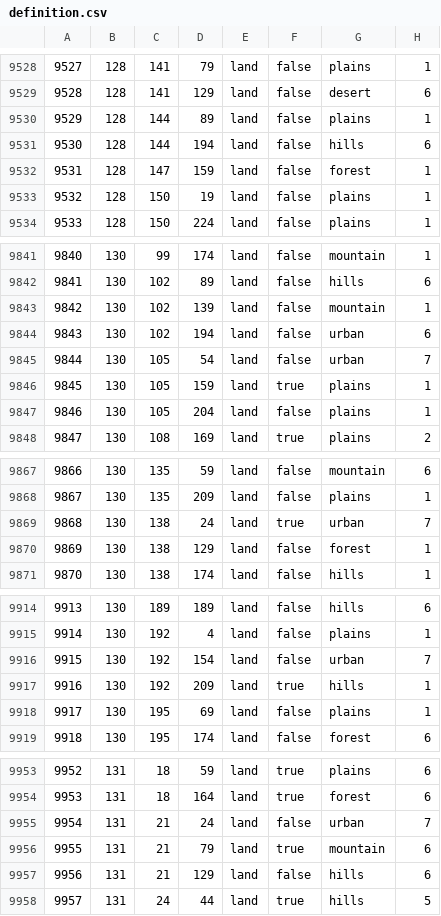
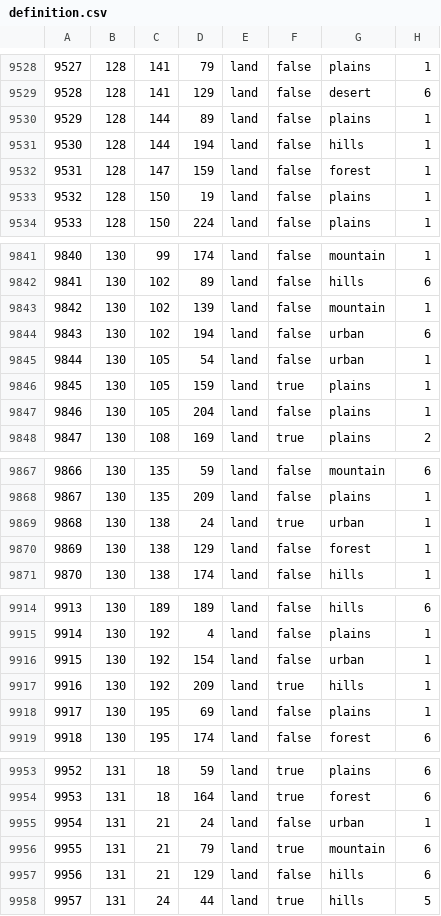
Before and after one commit to PyroFlareX/tzarmodgit6.0, a CSV file: map/definition.csv, drawn as a sheet; only a part is shown, gaps mark what is left out; the diff covers the shown part only.

```diff
--- a/map/definition.csv
+++ b/map/definition.csv
@@ -9530,3 +9530,3 @@
 9529;128;144;89;land;false;plains;1
-9530;128;144;194;land;false;hills;6
+9530;128;144;194;land;false;hills;1
 9531;128;147;159;land;false;forest;1
@@ -9844,3 +9844,3 @@
 9843;130;102;194;land;false;urban;6
-9844;130;105;54;land;false;urban;7
+9844;130;105;54;land;false;urban;1
 9845;130;105;159;land;true;plains;1
@@ -9868,3 +9868,3 @@
 9867;130;135;209;land;false;plains;1
-9868;130;138;24;land;true;urban;7
+9868;130;138;24;land;true;urban;1
 9869;130;138;129;land;false;forest;1
@@ -9915,3 +9915,3 @@
 9914;130;192;4;land;false;plains;1
-9915;130;192;154;land;false;urban;7
+9915;130;192;154;land;false;urban;1
 9916;130;192;209;land;true;hills;1
@@ -9954,3 +9954,3 @@
 9953;131;18;164;land;true;forest;6
-9954;131;21;24;land;false;urban;7
+9954;131;21;24;land;false;urban;1
 9955;131;21;79;land;true;mountain;6
```
Also changed, not shown: 17 edited cells elsewhere in this file, 5 other files.
